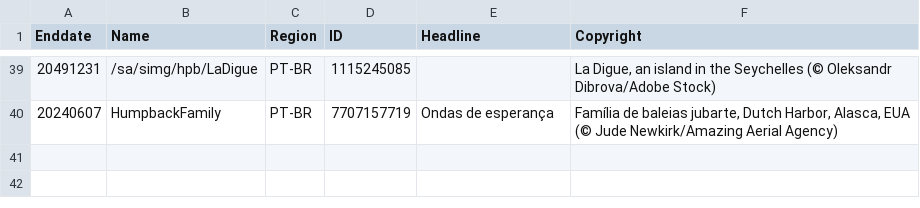
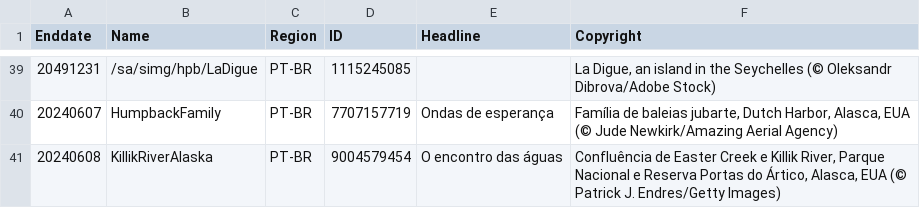
Before and after one commit to tauyoungsama/imageArchive, a CSV file: metadata/PT-BR.csv, drawn as a sheet; only a part is shown, gaps mark what is left out; the diff names each change by its address in the sheet, - before the commit and + after, or states it on an @@ line.

```diff
--- a/metadata/PT-BR.csv
+++ b/metadata/PT-BR.csv
+row 41: 20240608 | KillikRiverAlaska | PT-BR | 9004579454 | O encontro das águas | Confluência de Easter Creek e Killik River, Parque Nacional e Reserva Portas do Ártico, Alasca, EUA (© Patrick J. Endres/Getty Images)
```
Also changed, not shown: metadata/EN-GB.csv, metadata/EN-IN.csv, 12 other files.
